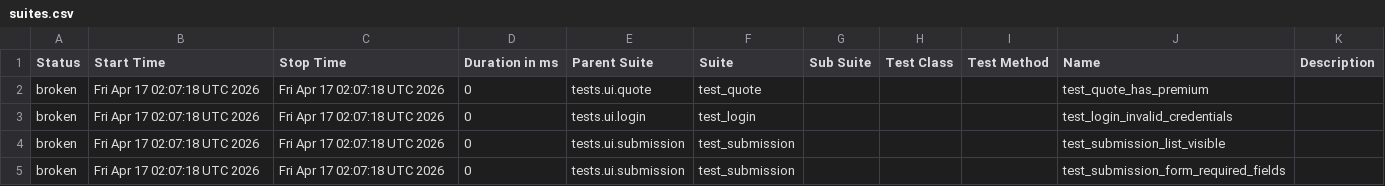
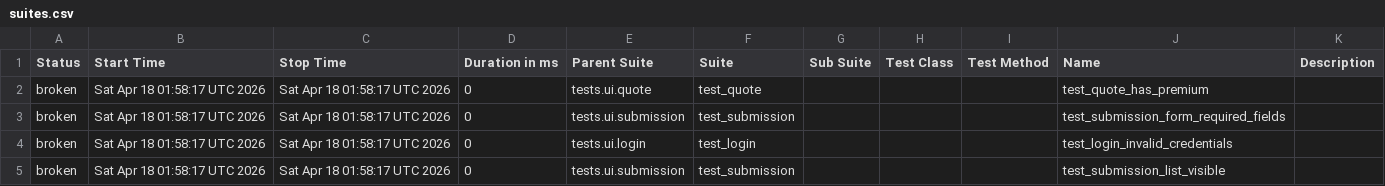
Before and after one commit to DilipAle/rng_ui_tests, a CSV file: agency-height/data/suites.csv, drawn as a sheet.

```diff
--- a/agency-height/data/suites.csv
+++ b/agency-height/data/suites.csv
@@ -1,5 +1,5 @@
 "Status","Start Time","Stop Time","Duration in ms","Parent Suite","Suite","Sub Suite","Test Class","Test Method","Name","Description"
-"broken","Fri Apr 17 02:07:18 UTC 2026","Fri Apr 17 02:07:18 UTC 2026","0","tests.ui.quote","test_quote","","","","test_quote_has_premium",""
-"broken","Fri Apr 17 02:07:18 UTC 2026","Fri Apr 17 02:07:18 UTC 2026","0","tests.ui.login","test_login","","","","test_login_invalid_credentials",""
-"broken","Fri Apr 17 02:07:18 UTC 2026","Fri Apr 17 02:07:18 UTC 2026","0","tests.ui.submission","test_submission","","","","test_submission_list_visible",""
-"broken","Fri Apr 17 02:07:18 UTC 2026","Fri Apr 17 02:07:18 UTC 2026","0","tests.ui.submission","test_submission","","","","test_submission_form_required_fields",""
+"broken","Sat Apr 18 01:58:17 UTC 2026","Sat Apr 18 01:58:17 UTC 2026","0","tests.ui.quote","test_quote","","","","test_quote_has_premium",""
+"broken","Sat Apr 18 01:58:17 UTC 2026","Sat Apr 18 01:58:17 UTC 2026","0","tests.ui.submission","test_submission","","","","test_submission_form_required_fields",""
+"broken","Sat Apr 18 01:58:17 UTC 2026","Sat Apr 18 01:58:17 UTC 2026","0","tests.ui.login","test_login","","","","test_login_invalid_credentials",""
+"broken","Sat Apr 18 01:58:17 UTC 2026","Sat Apr 18 01:58:17 UTC 2026","0","tests.ui.submission","test_submission","","","","test_submission_list_visible",""
```
Also changed, not shown: 27 other files.
